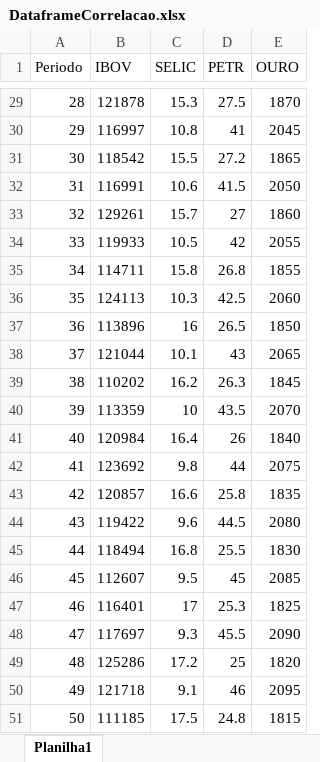
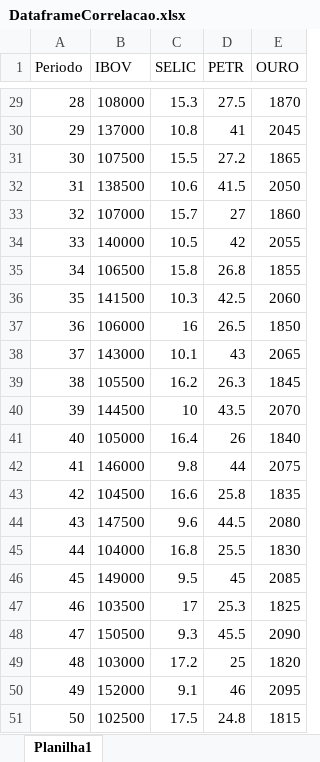
Before and after one commit to yuri-azevedo/Dataframes, an Excel workbook: DataframeCorrelacao.xlsx, sheet Planilha1, drawn as a sheet; only a part is shown, gaps mark what is left out; values as stored, in another font and other column widths than the file's, no borders; the diff covers the shown part only; the diff names each change by its address in the sheet, - before the commit and + after, or states it on an @@ line.

```diff
--- a/DataframeCorrelacao.xlsx (sheet Planilha1)
+++ b/DataframeCorrelacao.xlsx (sheet Planilha1)
-B29 (IBOV): 121878
+B29 (IBOV): 108000
-B30 (IBOV): 116997
+B30 (IBOV): 137000
-B31 (IBOV): 118542
+B31 (IBOV): 107500
-B32 (IBOV): 116991
+B32 (IBOV): 138500
-B33 (IBOV): 129261
+B33 (IBOV): 107000
-B34 (IBOV): 119933
+B34 (IBOV): 140000
-B35 (IBOV): 114711
+B35 (IBOV): 106500
-B36 (IBOV): 124113
+B36 (IBOV): 141500
-B37 (IBOV): 113896
+B37 (IBOV): 106000
-B38 (IBOV): 121044
+B38 (IBOV): 143000
-B39 (IBOV): 110202
+B39 (IBOV): 105500
-B40 (IBOV): 113359
+B40 (IBOV): 144500
-B41 (IBOV): 120984
+B41 (IBOV): 105000
-B42 (IBOV): 123692
+B42 (IBOV): 146000
-B43 (IBOV): 120857
+B43 (IBOV): 104500
-B44 (IBOV): 119422
+B44 (IBOV): 147500
-B45 (IBOV): 118494
+B45 (IBOV): 104000
-B46 (IBOV): 112607
+B46 (IBOV): 149000
-B47 (IBOV): 116401
+B47 (IBOV): 103500
-B48 (IBOV): 117697
+B48 (IBOV): 150500
-B49 (IBOV): 125286
+B49 (IBOV): 103000
-B50 (IBOV): 121718
+B50 (IBOV): 152000
-B51 (IBOV): 111185
+B51 (IBOV): 102500
```
Also changed, not shown: 27 edited cells elsewhere in this sheet.
